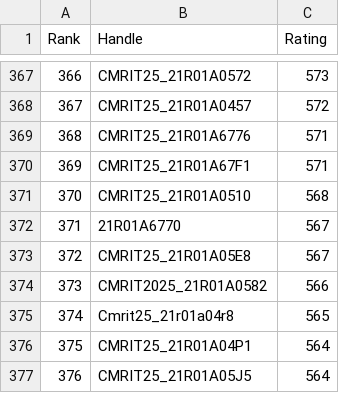
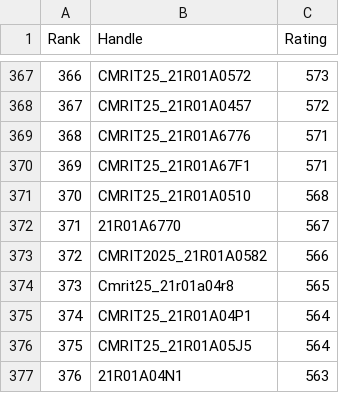
Before and after one commit to gabyah92/CodeforcesRankingGUI, a CSV file: Leaderboards/CurrentCodeforcesRatings.csv, drawn as a sheet; only a part is shown, gaps mark what is left out; the shorter side is filled out with more unchanged rows; removed rows and columns are numbered as before the commit, all else as after; the diff names each change by its address in the sheet, - before the commit and + after, or states it on an @@ line.

```diff
--- a/Leaderboards/CurrentCodeforcesRatings.csv
+++ b/Leaderboards/CurrentCodeforcesRatings.csv
-row 373: 372 | CMRIT25_21R01A05E8 | 567
@@ column A (Rank) renumbered from row 373 down @@
```
